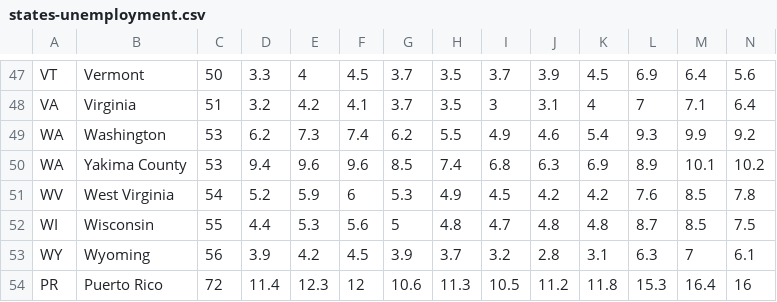
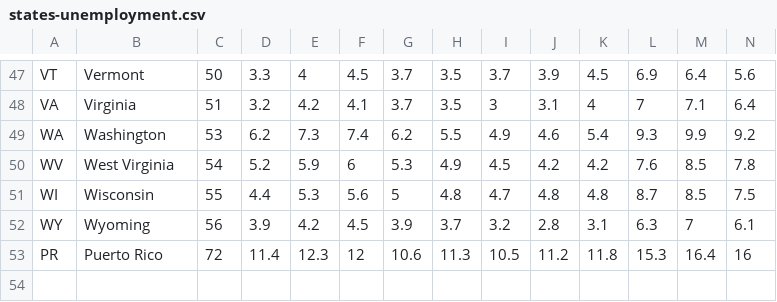
Before and after one commit to jeffreyelevy/geo409, a CSV file: session-15/lab/states-unemployment.csv, drawn as a sheet; only a part is shown, gaps mark what is left out; rows hold the shown columns only; the diff names each change by its address in the sheet, - before the commit and + after, or states it on an @@ line.

Commit message:
Changed session 15 data

```diff
--- a/session-15/lab/states-unemployment.csv
+++ b/session-15/lab/states-unemployment.csv
-row 50: WA | Yakima County | 53 | 9.4 | 9.6 | 9.6 | 8.5 | 7.4 | 6.8 | 6.3 | 6.9 | 8.9 | 10.1 | 10.2
```
Also changed, not shown: 2 other files.
